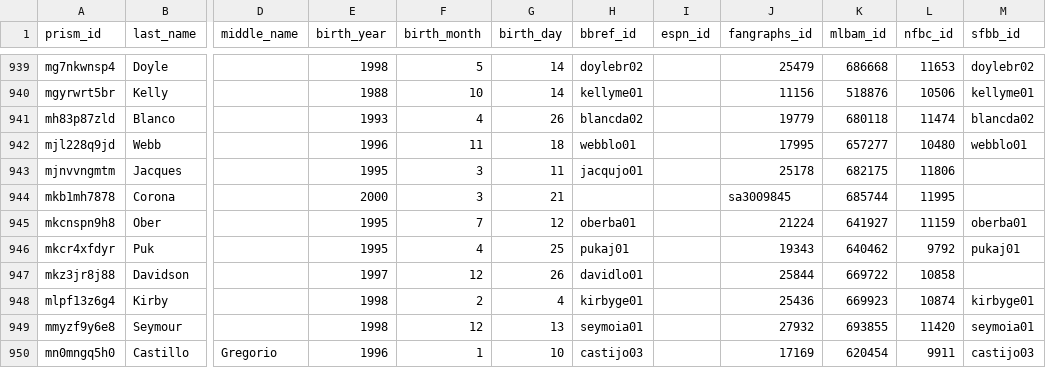
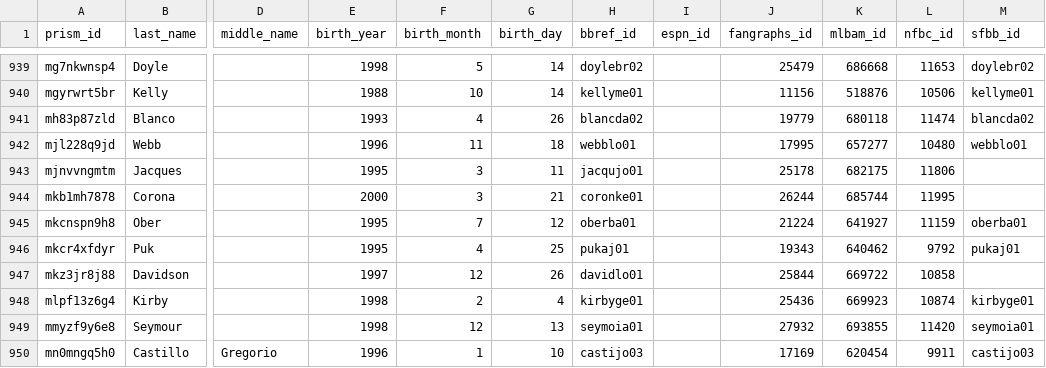
Before and after one commit to StatsVine/prism-crosswalk-data, a CSV file: data/mlb/players.csv, drawn as a sheet; only a part is shown, gaps mark what is left out; the diff names each change by its address in the sheet, - before the commit and + after, or states it on an @@ line.

Commit message:
Add fg/bbref ids for Corona, Kenedy MLB debut (fixes #182)

```diff
--- a/data/mlb/players.csv
+++ b/data/mlb/players.csv
-H944 (bbref_id): (empty)
+H944 (bbref_id): coronke01
-J944 (fangraphs_id): sa3009845
+J944 (fangraphs_id): 26244
```
